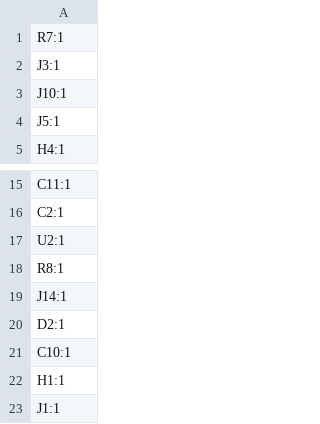
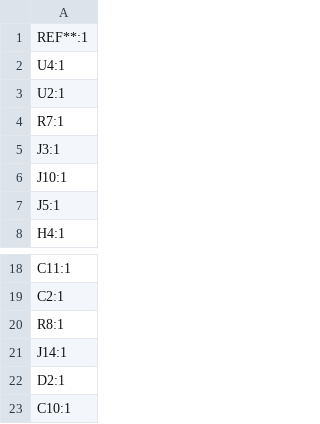
Before and after one commit to maciekish/warthogathome, a CSV file: KiCad PCBs/Nano Slave/production/designators.csv, drawn as a sheet; only a part is shown, gaps mark what is left out; the shorter side is filled out with more unchanged rows.

```diff
--- a/KiCad PCBs/Nano Slave/production/designators.csv
+++ b/KiCad PCBs/Nano Slave/production/designators.csv
@@ -1 +1,4 @@
+REF**:1
+U4:1
+U2:1
 R7:1
@@ -16,3 +19,2 @@ C11:1
 C2:1
-U2:1
 R8:1
```
Also changed, not shown: KiCad PCBs/Nano Slave/production/bom.csv, KiCad PCBs/Nano Slave/production/positions.csv, 5 other files.
